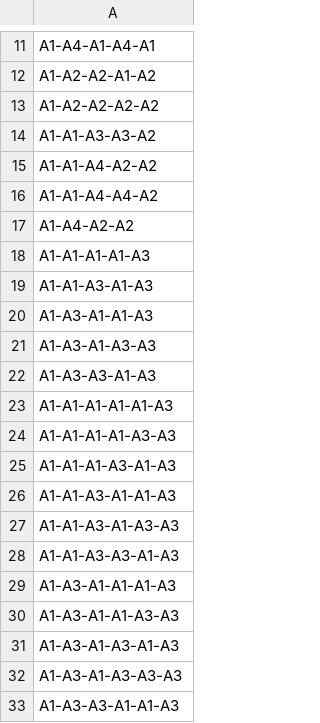
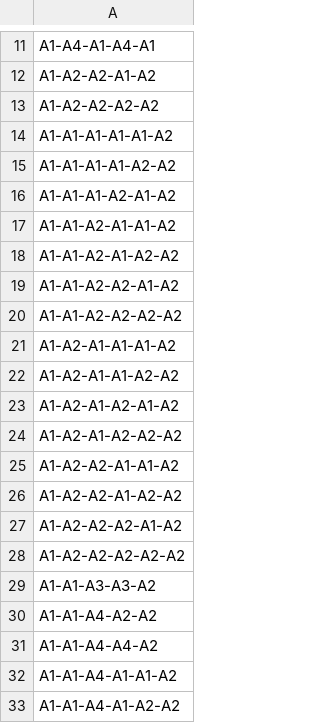
Before and after one commit to iva-bashmat/trans-connections, a CSV file: src/main/resources/static/any/disable.csv, drawn as a sheet; only a part is shown, gaps mark what is left out; the shorter side is filled out with more unchanged rows; the diff covers the shown part only; the diff names each change by its address in the sheet, - before the commit and + after, or states it on an @@ line.

```diff
--- a/src/main/resources/static/any/disable.csv
+++ b/src/main/resources/static/any/disable.csv
+row 14: A1-A1-A1-A1-A1-A2
+row 15: A1-A1-A1-A1-A2-A2
+row 16: A1-A1-A1-A2-A1-A2
+row 17: A1-A1-A2-A1-A1-A2
+row 18: A1-A1-A2-A1-A2-A2
+row 19: A1-A1-A2-A2-A1-A2
+row 20: A1-A1-A2-A2-A2-A2
+row 21: A1-A2-A1-A1-A1-A2
+row 22: A1-A2-A1-A1-A2-A2
+row 23: A1-A2-A1-A2-A1-A2
+row 24: A1-A2-A1-A2-A2-A2
+row 25: A1-A2-A2-A1-A1-A2
+row 26: A1-A2-A2-A1-A2-A2
+row 27: A1-A2-A2-A2-A1-A2
+row 28: A1-A2-A2-A2-A2-A2
+row 32: A1-A1-A4-A1-A1-A2
+row 33: A1-A1-A4-A1-A2-A2
```
Also changed, not shown: 66 added rows elsewhere in this file, src/main/resources/static/any/patterns.csv.
